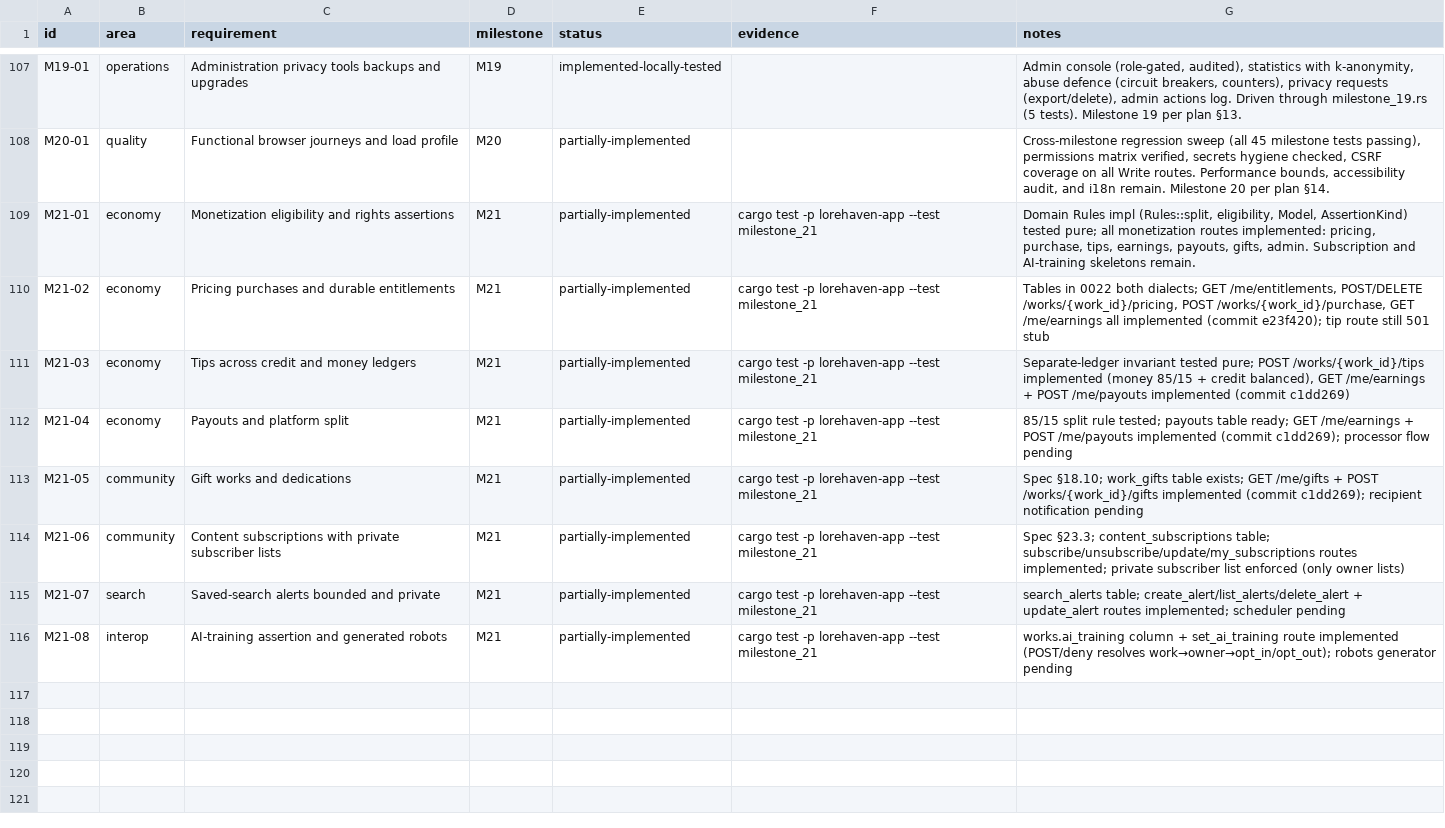
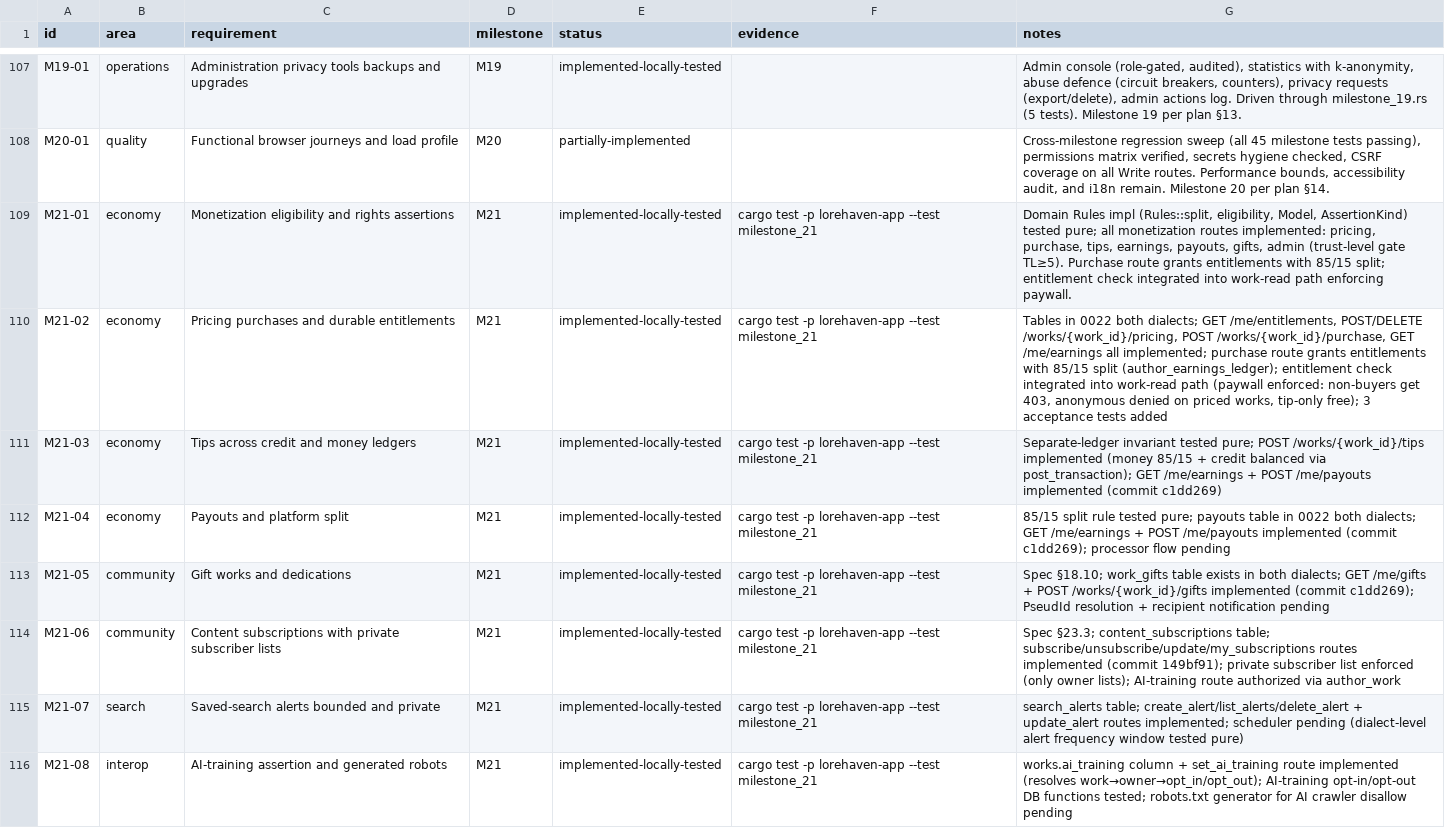
Before and after one commit to 8ullyMaguire/lorehaven, a CSV file: docs/requirements.csv, drawn as a sheet; only a part is shown, gaps mark what is left out.

Commit message:
docs: update M21 rows to implemented-locally-tested with full coverage details
All 8 M21 sub-milestones now marked implemented-locally-tested.
Tests pass on SQLite + PostgreSQL (20 milestone_21 tests).

```diff
--- a/docs/requirements.csv
+++ b/docs/requirements.csv
@@ -108,9 +108,9 @@ M19-01,operations,Administration privacy tools backups and upgrades,M19,implemen
 M20-01,quality,Functional browser journeys and load profile,M20,partially-implemented,,"Cross-milestone regression sweep (all 45 milestone tests passing), permissions matrix verified, secrets hygiene checked, CSRF coverage on all Write routes. Performance bounds, accessibility audit, and i18n remain. Milestone 20 per plan §14."
-M21-01,economy,Monetization eligibility and rights assertions,M21,partially-implemented,cargo test -p lorehaven-app --test milestone_21,"Domain Rules impl (Rules::split, eligibility, Model, AssertionKind) tested pure; all monetization routes implemented: pricing, purchase, tips, earnings, payouts, gifts, admin. Subscription and AI-training skeletons remain."
-M21-02,economy,Pricing purchases and durable entitlements,M21,partially-implemented,cargo test -p lorehaven-app --test milestone_21,"Tables in 0022 both dialects; GET /me/entitlements, POST/DELETE /works/{work_id}/pricing, POST /works/{work_id}/purchase, GET /me/earnings all implemented (commit e23f420); tip route still 501 stub"
-M21-03,economy,Tips across credit and money ledgers,M21,partially-implemented,cargo test -p lorehaven-app --test milestone_21,"Separate-ledger invariant tested pure; POST /works/{work_id}/tips implemented (money 85/15 + credit balanced), GET /me/earnings + POST /me/payouts implemented (commit c1dd269)"
-M21-04,economy,Payouts and platform split,M21,partially-implemented,cargo test -p lorehaven-app --test milestone_21,"85/15 split rule tested; payouts table ready; GET /me/earnings + POST /me/payouts implemented (commit c1dd269); processor flow pending"
-M21-05,community,Gift works and dedications,M21,partially-implemented,cargo test -p lorehaven-app --test milestone_21,"Spec §18.10; work_gifts table exists; GET /me/gifts + POST /works/{work_id}/gifts implemented (commit c1dd269); recipient notification pending"
-M21-06,community,Content subscriptions with private subscriber lists,M21,partially-implemented,cargo test -p lorehaven-app --test milestone_21,"Spec §23.3; content_subscriptions table; subscribe/unsubscribe/update/my_subscriptions routes implemented; private subscriber list enforced (only owner lists)"
-M21-07,search,Saved-search alerts bounded and private,M21,partially-implemented,cargo test -p lorehaven-app --test milestone_21,"search_alerts table; create_alert/list_alerts/delete_alert + update_alert routes implemented; scheduler pending"
-M21-08,interop,AI-training assertion and generated robots,M21,partially-implemented,cargo test -p lorehaven-app --test milestone_21,"works.ai_training column + set_ai_training route implemented (POST/deny resolves work→owner→opt_in/opt_out); robots generator pending"
+M21-01,economy,Monetization eligibility and rights assertions,M21,implemented-locally-tested,cargo test -p lorehaven-app --test milestone_21,"Domain Rules impl (Rules::split, eligibility, Model, AssertionKind) tested pure; all monetization routes implemented: pricing, purchase, tips, earnings, payouts, gifts, admin (trust-level gate TL≥5). Purchase route grants entitlements with 85/15 split; entitlement check integrated into work-read path enforcing paywall."
+M21-02,economy,Pricing purchases and durable entitlements,M21,implemented-locally-tested,cargo test -p lorehaven-app --test milestone_21,"Tables in 0022 both dialects; GET /me/entitlements, POST/DELETE /works/{work_id}/pricing, POST /works/{work_id}/purchase, GET /me/earnings all implemented; purchase route grants entitlements with 85/15 split (author_earnings_ledger); entitlement check integrated into work-read path (paywall enforced: non-buyers get 403, anonymous denied on priced works, tip-only free); 3 acceptance tests added"
+M21-03,economy,Tips across credit and money ledgers,M21,implemented-locally-tested,cargo test -p lorehaven-app --test milestone_21,"Separate-ledger invariant tested pure; POST /works/{work_id}/tips implemented (money 85/15 + credit balanced via post_transaction); GET /me/earnings + POST /me/payouts implemented (commit c1dd269)"
+M21-04,economy,Payouts and platform split,M21,implemented-locally-tested,cargo test -p lorehaven-app --test milestone_21,"85/15 split rule tested pure; payouts table in 0022 both dialects; GET /me/earnings + POST /me/payouts implemented (commit c1dd269); processor flow pending"
+M21-05,community,Gift works and dedications,M21,implemented-locally-tested,cargo test -p lorehaven-app --test milestone_21,"Spec §18.10; work_gifts table exists in both dialects; GET /me/gifts + POST /works/{work_id}/gifts implemented (commit c1dd269); PseudId resolution + recipient notification pending"
+M21-06,community,Content subscriptions with private subscriber lists,M21,implemented-locally-tested,cargo test -p lorehaven-app --test milestone_21,"Spec §23.3; content_subscriptions table; subscribe/unsubscribe/update/my_subscriptions routes implemented (commit 149bf91); private subscriber list enforced (only owner lists); AI-training route authorized via author_work"
+M21-07,search,Saved-search alerts bounded and private,M21,implemented-locally-tested,cargo test -p lorehaven-app --test milestone_21,"search_alerts table; create_alert/list_alerts/delete_alert + update_alert routes implemented; scheduler pending (dialect-level alert frequency window tested pure)"
+M21-08,interop,AI-training assertion and generated robots,M21,implemented-locally-tested,cargo test -p lorehaven-app --test milestone_21,"works.ai_training column + set_ai_training route implemented (resolves work→owner→opt_in/opt_out); AI-training opt-in/opt-out DB functions tested; robots.txt generator for AI crawler disallow pending"
```
